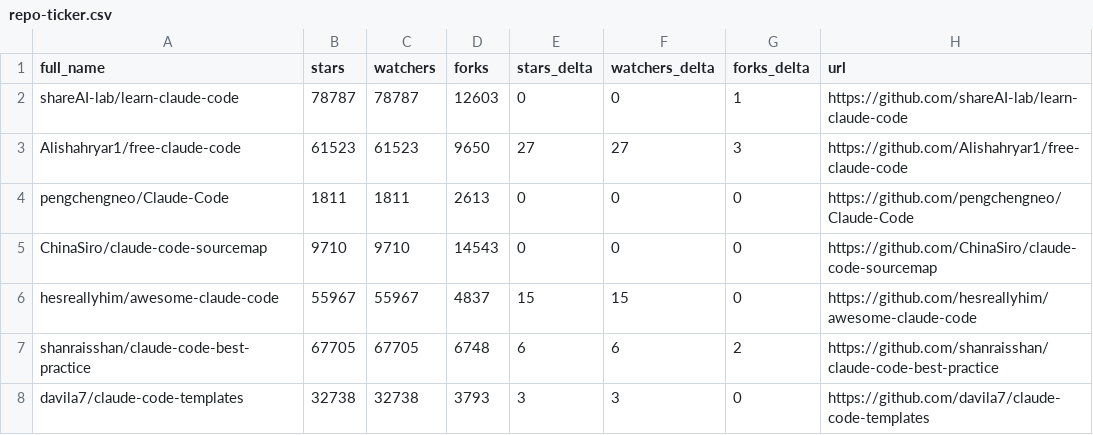
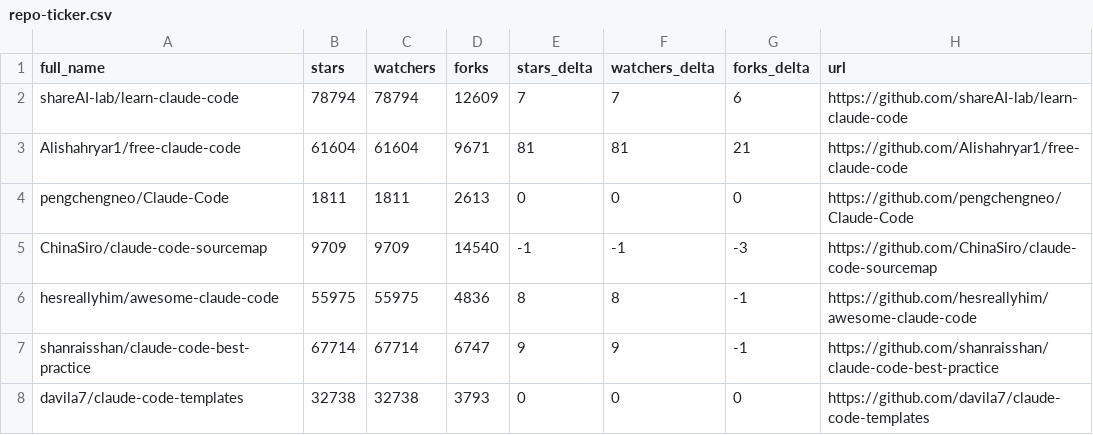
Before and after one commit to NeatNerdPrime/awesome-claude-code, a CSV file: data/repo-ticker.csv, drawn as a sheet; only a part is shown; the diff covers the shown part only.

```diff
--- a/data/repo-ticker.csv
+++ b/data/repo-ticker.csv
@@ -1,8 +1,8 @@
 full_name,stars,watchers,forks,stars_delta,watchers_delta,forks_delta,url
-shareAI-lab/learn-claude-code,78787,78787,12603,0,0,1,https://github.com/shareAI-lab/learn-claude-code
-Alishahryar1/free-claude-code,61523,61523,9650,27,27,3,https://github.com/Alishahryar1/free-claude-code
+shareAI-lab/learn-claude-code,78794,78794,12609,7,7,6,https://github.com/shareAI-lab/learn-claude-code
+Alishahryar1/free-claude-code,61604,61604,9671,81,81,21,https://github.com/Alishahryar1/free-claude-code
 pengchengneo/Claude-Code,1811,1811,2613,0,0,0,https://github.com/pengchengneo/Claude-Code
-ChinaSiro/claude-code-sourcemap,9710,9710,14543,0,0,0,https://github.com/ChinaSiro/claude-code-sourcemap
-hesreallyhim/awesome-claude-code,55967,55967,4837,15,15,0,https://github.com/hesreallyhim/awesome-claude-code
-shanraisshan/claude-code-best-practice,67705,67705,6748,6,6,2,https://github.com/shanraisshan/claude-code-best-practice
-davila7/claude-code-templates,32738,32738,3793,3,3,0,https://github.com/davila7/claude-code-templates
+ChinaSiro/claude-code-sourcemap,9709,9709,14540,-1,-1,-3,https://github.com/ChinaSiro/claude-code-sourcemap
+hesreallyhim/awesome-claude-code,55975,55975,4836,8,8,-1,https://github.com/hesreallyhim/awesome-claude-code
+shanraisshan/claude-code-best-practice,67714,67714,6747,9,9,-1,https://github.com/shanraisshan/claude-code-best-practice
+davila7/claude-code-templates,32738,32738,3793,0,0,0,https://github.com/davila7/claude-code-templates
```
Also changed, not shown: 3 added rows, 3 removed rows, 1 moved row and 119 edited cells elsewhere in this file, 2 other files.
